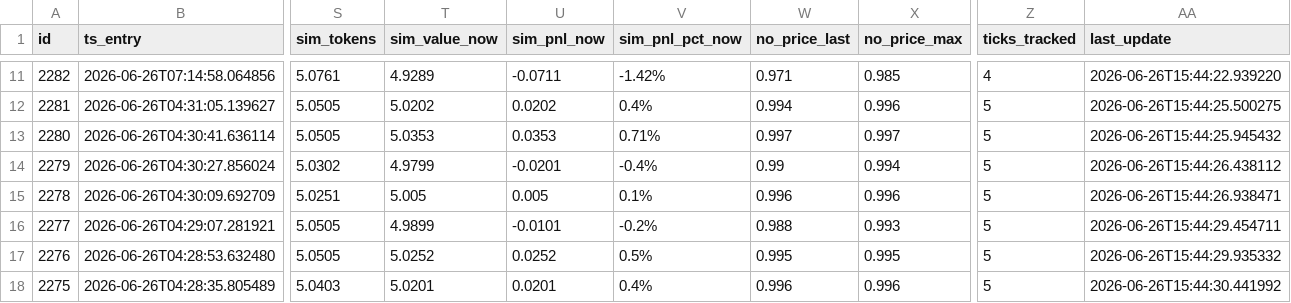
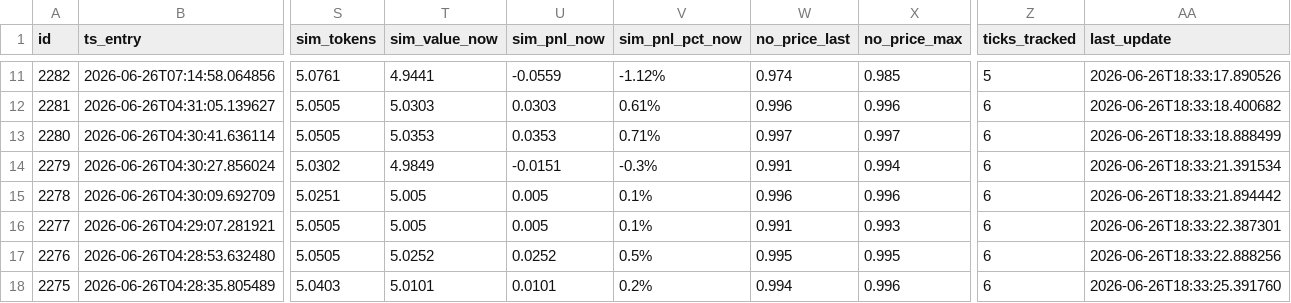
Before and after one commit to arqderman-tech/Polybot, a CSV file: pwbot_overshoot_positions.csv, drawn as a sheet; only a part is shown, gaps mark what is left out; the diff covers the shown part only; the diff names each change by its address in the sheet, - before the commit and + after, or states it on an @@ line.

```diff
--- a/pwbot_overshoot_positions.csv
+++ b/pwbot_overshoot_positions.csv
-T11 (sim_value_now): 4.9289
+T11 (sim_value_now): 4.9441
-U11 (sim_pnl_now): -0.0711
+U11 (sim_pnl_now): -0.0559
-V11 (sim_pnl_pct_now): -1.42%
+V11 (sim_pnl_pct_now): -1.12%
-W11 (no_price_last): 0.971
+W11 (no_price_last): 0.974
-Z11 (ticks_tracked): 4
+Z11 (ticks_tracked): 5
-AA11 (last_update): 2026-06-26T15:44:22.939220
+AA11 (last_update): 2026-06-26T18:33:17.890526
-T12 (sim_value_now): 5.0202
+T12 (sim_value_now): 5.0303
-U12 (sim_pnl_now): 0.0202
+U12 (sim_pnl_now): 0.0303
-V12 (sim_pnl_pct_now): 0.4%
+V12 (sim_pnl_pct_now): 0.61%
-W12 (no_price_last): 0.994
+W12 (no_price_last): 0.996
-Z12:Z18 (ticks_tracked): 5
+Z12:Z18 (ticks_tracked): 6
-AA12 (last_update): 2026-06-26T15:44:25.500275
+AA12 (last_update): 2026-06-26T18:33:18.400682
-AA13 (last_update): 2026-06-26T15:44:25.945432
+AA13 (last_update): 2026-06-26T18:33:18.888499
-T14 (sim_value_now): 4.9799
+T14 (sim_value_now): 4.9849
-U14 (sim_pnl_now): -0.0201
+U14 (sim_pnl_now): -0.0151
-V14 (sim_pnl_pct_now): -0.4%
+V14 (sim_pnl_pct_now): -0.3%
-W14 (no_price_last): 0.99
+W14 (no_price_last): 0.991
-AA14 (last_update): 2026-06-26T15:44:26.438112
+AA14 (last_update): 2026-06-26T18:33:21.391534
-AA15 (last_update): 2026-06-26T15:44:26.938471
+AA15 (last_update): 2026-06-26T18:33:21.894442
-T16 (sim_value_now): 4.9899
+T16 (sim_value_now): 5.005
-U16 (sim_pnl_now): -0.0101
+U16 (sim_pnl_now): 0.005
-V16 (sim_pnl_pct_now): -0.2%
+V16 (sim_pnl_pct_now): 0.1%
-W16 (no_price_last): 0.988
+W16 (no_price_last): 0.991
-AA16 (last_update): 2026-06-26T15:44:29.454711
+AA16 (last_update): 2026-06-26T18:33:22.387301
-AA17 (last_update): 2026-06-26T15:44:29.935332
+AA17 (last_update): 2026-06-26T18:33:22.888256
-T18 (sim_value_now): 5.0201
+T18 (sim_value_now): 5.0101
-U18 (sim_pnl_now): 0.0201
+U18 (sim_pnl_now): 0.0101
-V18 (sim_pnl_pct_now): 0.4%
+V18 (sim_pnl_pct_now): 0.2%
-W18 (no_price_last): 0.996
+W18 (no_price_last): 0.994
-AA18 (last_update): 2026-06-26T15:44:30.441992
+AA18 (last_update): 2026-06-26T18:33:25.391760
```
Also changed, not shown: 163 edited cells elsewhere in this file.
